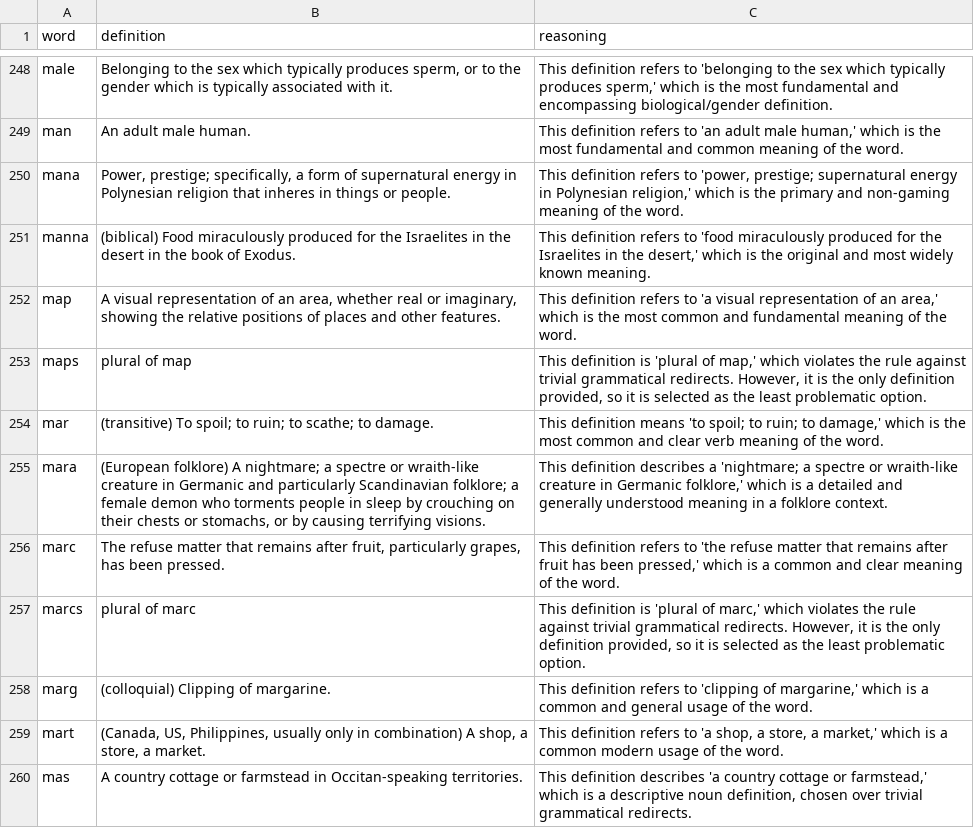
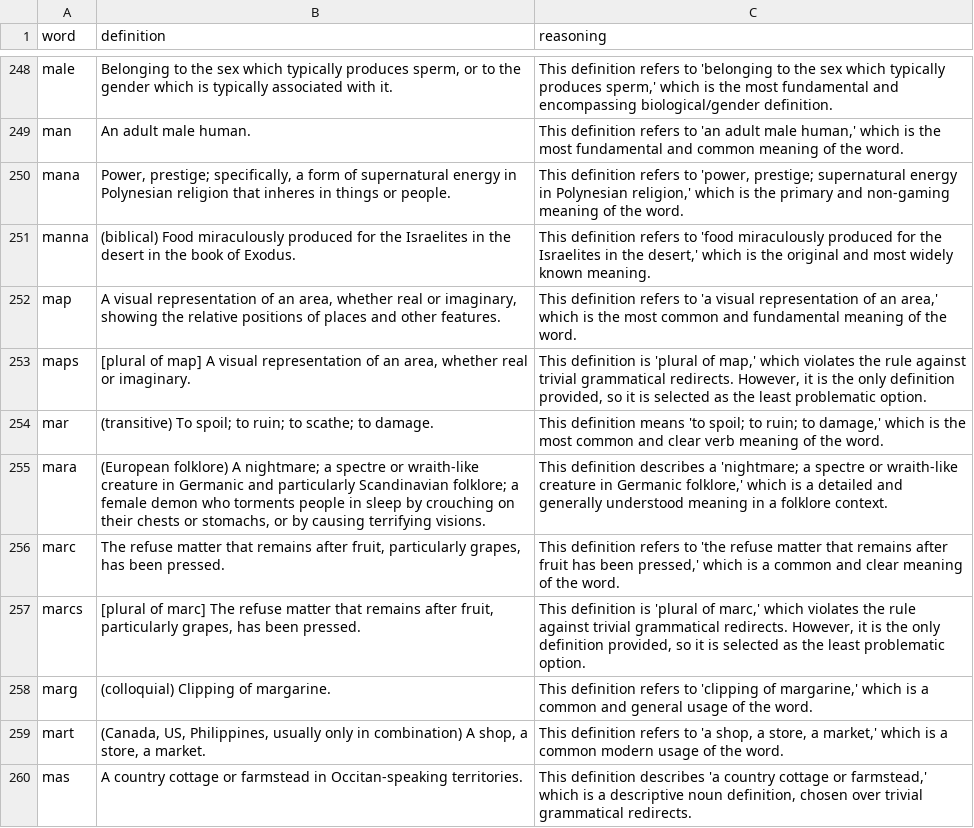
Before and after one commit to Jzurcc/anadrome-puzzles, a CSV file: best_definitions_ai.csv, drawn as a sheet; only a part is shown, gaps mark what is left out; the diff covers the shown part only.

Commit message:
feat(data): refine themes and fetch rich definitions for grammatical words
- Reassign awkward themes into 14 refined categories via LLM categorization
- Add utility scripts for AI theme assignment and definition fetching
- Replace empty grammatical definitions (e.g., 'plural of') with true root definitions and examples from the Free Dictionary API
- Update core datasets (CSV and JSON) to reflect the refined themes and rich definitions

```diff
--- a/best_definitions_ai.csv
+++ b/best_definitions_ai.csv
@@ -253 +253 @@
-"maps","plural of map","This definition is 'plural of map,' which violates the rule against trivial grammatical redirects. However, it is the only definition provided, so it is selected as the least problematic option."
+maps,"[plural of map] A visual representation of an area, whether real or imaginary.","This definition is 'plural of map,' which violates the rule against trivial grammatical redirects. However, it is the only definition provided, so it is selected as the least problematic option."
@@ -257 +257 @@
-"marcs","plural of marc","This definition is 'plural of marc,' which violates the rule against trivial grammatical redirects. However, it is the only definition provided, so it is selected as the least problematic option."
+marcs,"[plural of marc] The refuse matter that remains after fruit, particularly grapes, has been pressed.","This definition is 'plural of marc,' which violates the rule against trivial grammatical redirects. However, it is the only definition provided, so it is selected as the least problematic option."
```
Also changed, not shown: 87 edited cells elsewhere in this file, 4 other files.
